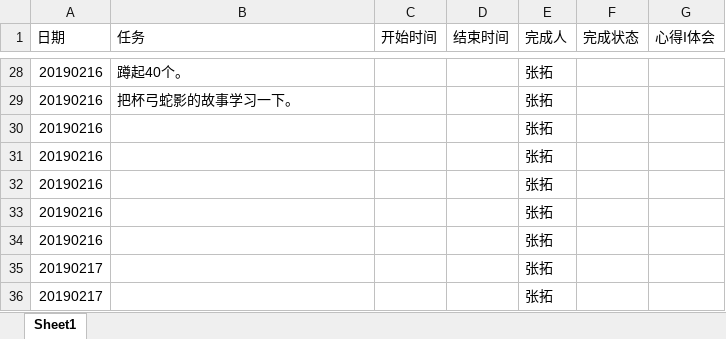
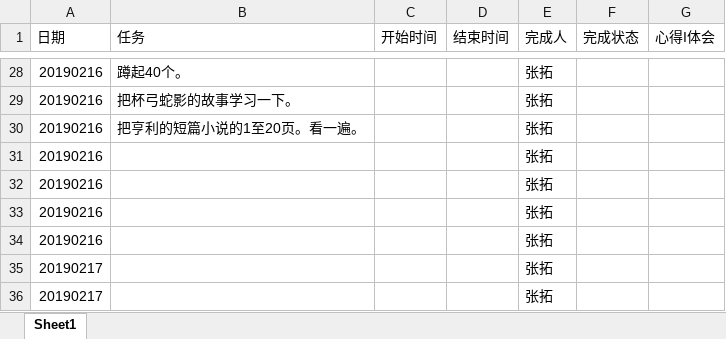
Before and after one commit to zhangsengithub/zhangtuo, an Excel workbook: zhangtuo.xlsx, sheet Sheet1, drawn as a sheet; only a part is shown, gaps mark what is left out; values as stored, in another font and other column widths than the file's, no borders; the diff names each change by its address in the sheet, - before the commit and + after, or states it on an @@ line.

Commit message:
20190216

```diff
--- a/zhangtuo.xlsx (sheet Sheet1)
+++ b/zhangtuo.xlsx (sheet Sheet1)
-B30 (任务): (empty)
+B30 (任务): 把亨利的短篇小说的1至20页。看一遍。
```
